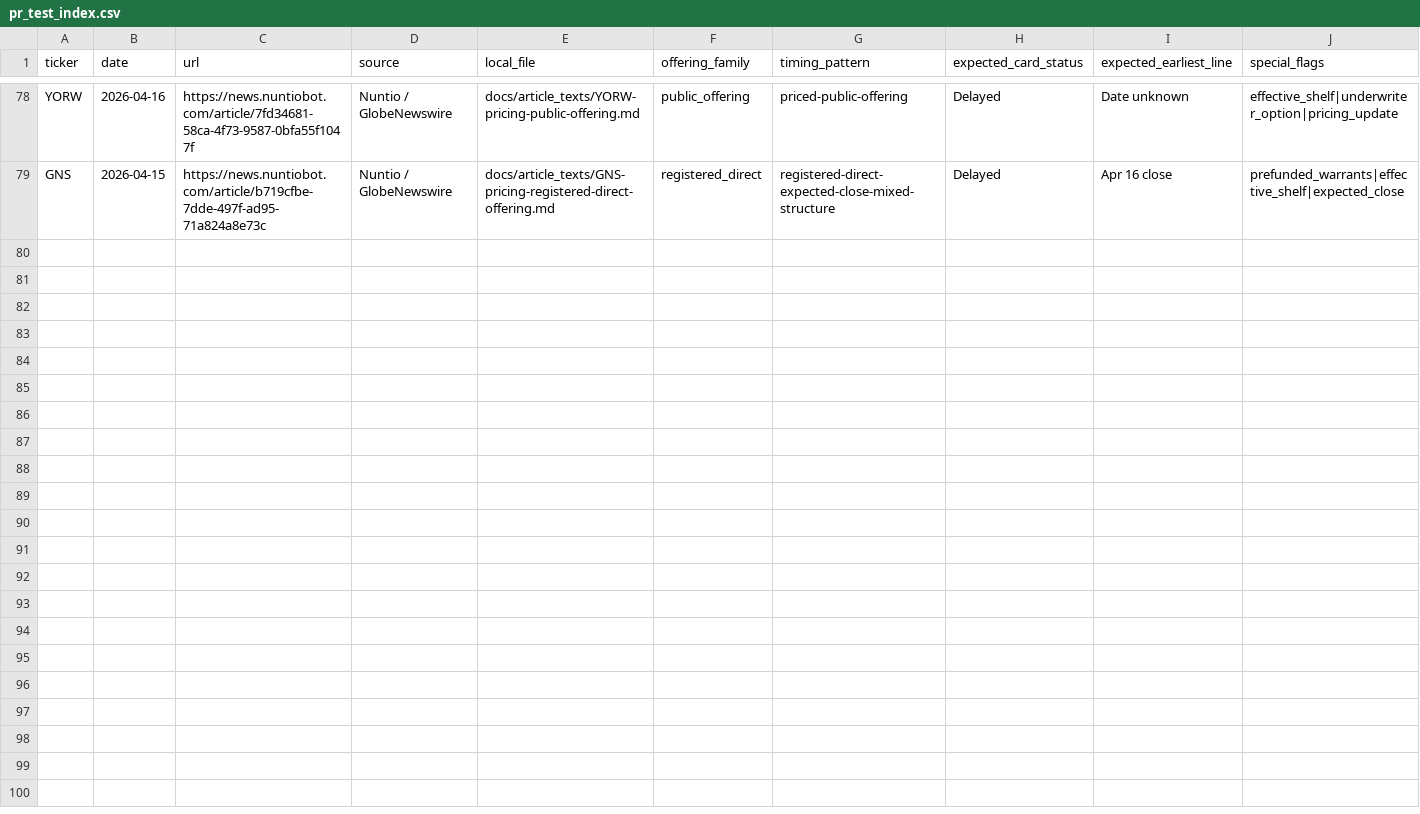
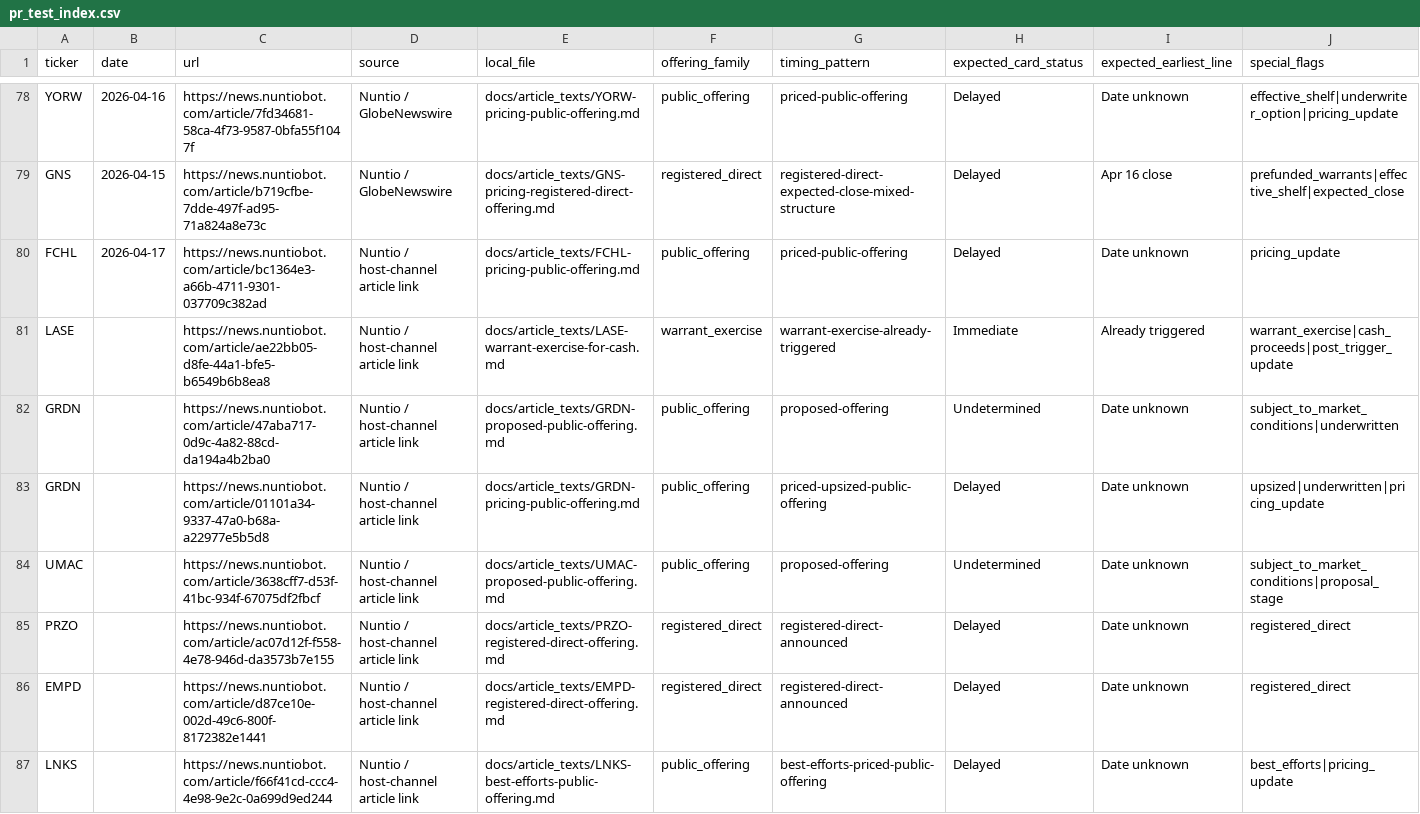
Before and after one commit to traderslink-bot/press-release-v2, a CSV file: docs/article_texts/pr_test_index.csv, drawn as a sheet; only a part is shown, gaps mark what is left out; rows hold the shown columns only; the diff covers the shown part only; the diff names each change by its address in the sheet, - before the commit and + after, or states it on an @@ line.

Commit message:
Append batch of 15 new intake rows

```diff
--- a/docs/article_texts/pr_test_index.csv
+++ b/docs/article_texts/pr_test_index.csv
+row 80: FCHL | 2026-04-17 | https://news.nuntiobot.com/article/bc1364e3-a66b-4711-9301-037709c382ad | Nuntio / host-channel article link | docs/article_texts/FCHL-pricing-public-offering.md | public_offering | priced-public-offering | Delayed | Date unknown | pricing_update
+row 81: LASE |  | https://news.nuntiobot.com/article/ae22bb05-d8fe-44a1-bfe5-b6549b6b8ea8 | Nuntio / host-channel article link | docs/article_texts/LASE-warrant-exercise-for-cash.md | warrant_exercise | warrant-exercise-already-triggered | Immediate | Already triggered | warrant_exercise|cash_proceeds|post_trigger_update
+row 82: GRDN |  | https://news.nuntiobot.com/article/47aba717-0d9c-4a82-88cd-da194a4b2ba0 | Nuntio / host-channel article link | docs/article_texts/GRDN-proposed-public-offering.md | public_offering | proposed-offering | Undetermined | Date unknown | subject_to_market_conditions|underwritten
+row 83: GRDN |  | https://news.nuntiobot.com/article/01101a34-9337-47a0-b68a-a22977e5b5d8 | Nuntio / host-channel article link | docs/article_texts/GRDN-pricing-public-offering.md | public_offering | priced-upsized-public-offering | Delayed | Date unknown | upsized|underwritten|pricing_update
+row 84: UMAC |  | https://news.nuntiobot.com/article/3638cff7-d53f-41bc-934f-67075df2fbcf | Nuntio / host-channel article link | docs/article_texts/UMAC-proposed-public-offering.md | public_offering | proposed-offering | Undetermined | Date unknown | subject_to_market_conditions|proposal_stage
+row 85: PRZO |  | https://news.nuntiobot.com/article/ac07d12f-f558-4e78-946d-da3573b7e155 | Nuntio / host-channel article link | docs/article_texts/PRZO-registered-direct-offering.md | registered_direct | registered-direct-announced | Delayed | Date unknown | registered_direct
+row 86: EMPD |  | https://news.nuntiobot.com/article/d87ce10e-002d-49c6-800f-8172382e1441 | Nuntio / host-channel article link | docs/article_texts/EMPD-registered-direct-offering.md | registered_direct | registered-direct-announced | Delayed | Date unknown | registered_direct
+row 87: LNKS |  | https://news.nuntiobot.com/article/f66f41cd-ccc4-4e98-9e2c-0a699d9ed244 | Nuntio / host-channel article link | docs/article_texts/LNKS-best-efforts-public-offering.md | public_offering | best-efforts-priced-public-offering | Delayed | Date unknown | best_efforts|pricing_update
```
Also changed, not shown: 7 added rows elsewhere in this file.
